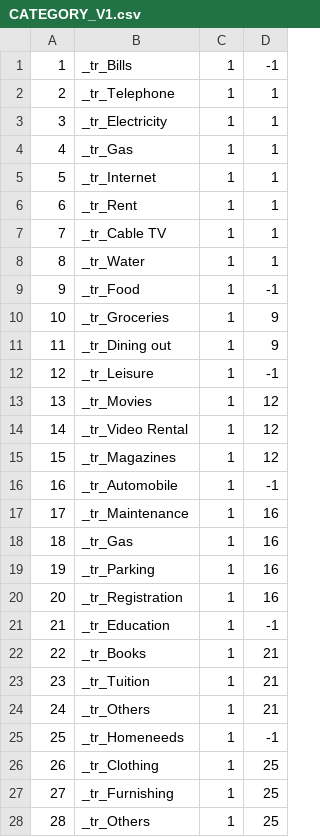
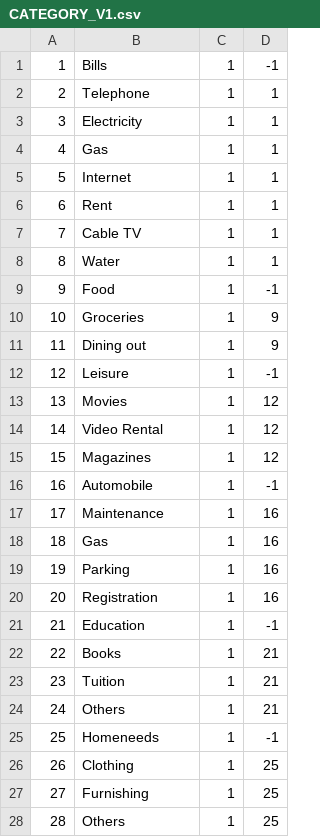
Before and after one commit to seyone22/Expense_Tracker, a CSV file: app/src/main/assets/prepopulate/CATEGORY_V1.csv, drawn as a sheet; only a part is shown; the diff covers the shown part only.

Commit message:
Removed _tr_ from category data.

```diff
--- a/app/src/main/assets/prepopulate/CATEGORY_V1.csv
+++ b/app/src/main/assets/prepopulate/CATEGORY_V1.csv
@@ -1,28 +1,28 @@
-1,_tr_Bills,1,-1
-2,_tr_Telephone,1,1
-3,_tr_Electricity,1,1
-4,_tr_Gas,1,1
-5,_tr_Internet,1,1
-6,_tr_Rent,1,1
-7,_tr_Cable TV,1,1
-8,_tr_Water,1,1
-9,_tr_Food,1,-1
-10,_tr_Groceries,1,9
-11,_tr_Dining out,1,9
-12,_tr_Leisure,1,-1
-13,_tr_Movies,1,12
-14,_tr_Video Rental,1,12
-15,_tr_Magazines,1,12
-16,_tr_Automobile,1,-1
-17,_tr_Maintenance,1,16
-18,_tr_Gas,1,16
-19,_tr_Parking,1,16
-20,_tr_Registration,1,16
-21,_tr_Education,1,-1
-22,_tr_Books,1,21
-23,_tr_Tuition,1,21
-24,_tr_Others,1,21
-25,_tr_Homeneeds,1,-1
-26,_tr_Clothing,1,25
-27,_tr_Furnishing,1,25
-28,_tr_Others,1,25
+1,Bills,1,-1
+2,Telephone,1,1
+3,Electricity,1,1
+4,Gas,1,1
+5,Internet,1,1
+6,Rent,1,1
+7,Cable TV,1,1
+8,Water,1,1
+9,Food,1,-1
+10,Groceries,1,9
+11,Dining out,1,9
+12,Leisure,1,-1
+13,Movies,1,12
+14,Video Rental,1,12
+15,Magazines,1,12
+16,Automobile,1,-1
+17,Maintenance,1,16
+18,Gas,1,16
+19,Parking,1,16
+20,Registration,1,16
+21,Education,1,-1
+22,Books,1,21
+23,Tuition,1,21
+24,Others,1,21
+25,Homeneeds,1,-1
+26,Clothing,1,25
+27,Furnishing,1,25
+28,Others,1,25
```
Also changed, not shown: 29 edited cells elsewhere in this file, 1 other file.
